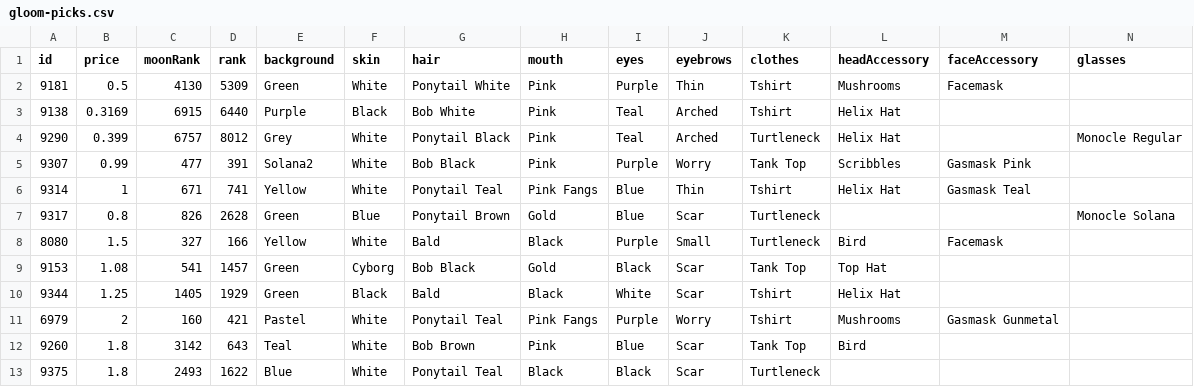
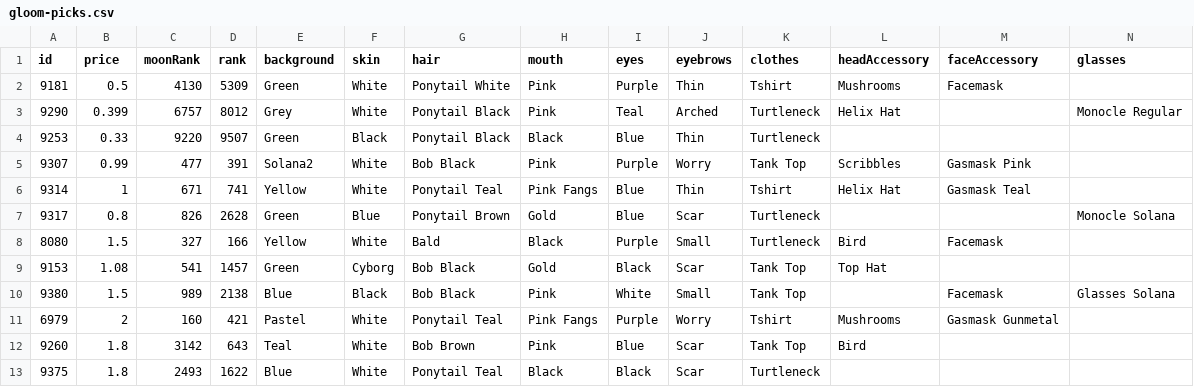
Before and after one commit to nobodykr/solanart-gloom-monitor, a CSV file: gloom-picks.csv, drawn as a sheet; only a part is shown; removed rows and columns are numbered as before the commit, all else as after; rows hold the shown columns only; the diff names each change by its address in the sheet, - before the commit and + after, or states it on an @@ line.

Commit message:
Flat: latest data (2021-11-05T08:15:03.535Z) {   "date": "2021-11-05T08:15:03.535Z",   "files": [     {       "name": "gloom-data-processed.csv",       "deltaBytes": -613,       "source": "https://qzlsklfacc.medianetwork.cloud/nft_for_sale?collection=gloompunk"     },     {       "name": "gloom-data.json",       "deltaBytes": -1607,       "source": "https://qzlsklfacc.medianetwork.cloud/nft_for_sale?collection=gloompunk"     },     {       "name": "gloom-picks.csv",       "deltaBytes": 13,       "source": "https://qzlsklfacc.medianetwork.cloud/nft_for_sale?collection=gloompunk"     }   ] }

```diff
--- a/gloom-picks.csv
+++ b/gloom-picks.csv
-row 3: 9138 | 0.3169 | 6915 | 6440 | Purple | Black | Bob White | Pink | Teal | Arched | Tshirt | Helix Hat
+row 4: 9253 | 0.33 | 9220 | 9507 | Green | Black | Ponytail Black | Black | Blue | Thin | Turtleneck
-row 10: 9344 | 1.25 | 1405 | 1929 | Green | Black | Bald | Black | White | Scar | Tshirt | Helix Hat
+row 10: 9380 | 1.5 | 989 | 2138 | Blue | Black | Bob Black | Pink | White | Small | Tank Top |  | Facemask | Glasses Solana
```
Also changed, not shown: gloom-data-processed.csv, 1 other file.
